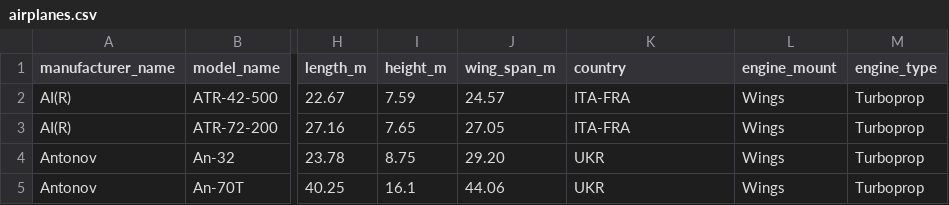
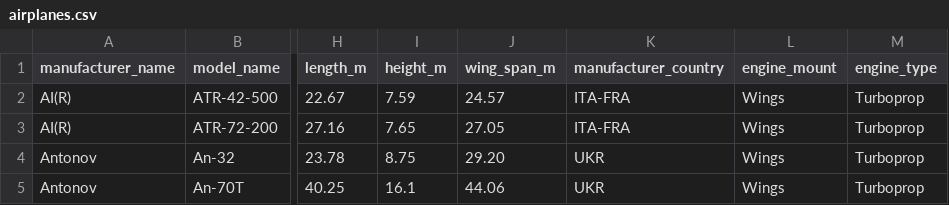
Before and after one commit to rafael747cardoso/trunfo_airplanes, a CSV file: Data/airplanes.csv, drawn as a sheet; only a part is shown, gaps mark what is left out; the diff names each change by its address in the sheet, - before the commit and + after, or states it on an @@ line.

```diff
--- a/Data/airplanes.csv
+++ b/Data/airplanes.csv
-K1: country
+K1: manufacturer_country
```
Also changed, not shown: 3 other files.
